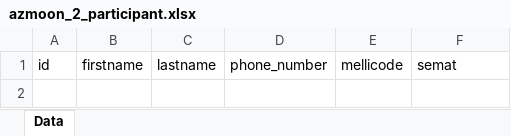
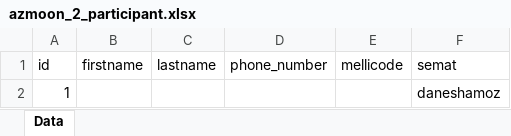
Before and after one commit to mhhasani/azmoononline, an Excel workbook: azmoon_2_participant.xlsx, sheet Data, drawn as a sheet; values as stored, in another font and other column widths than the file's, no borders; the diff names each change by its address in the sheet, - before the commit and + after, or states it on an @@ line.

```diff
--- a/azmoon_2_participant.xlsx (sheet Data)
+++ b/azmoon_2_participant.xlsx (sheet Data)
+row 2: 1 |  |  |  |  | daneshamoz
```
Also changed, not shown: azmoon_1_participant.xlsx, azmoon_3_participant.xlsx, 20 other files.
